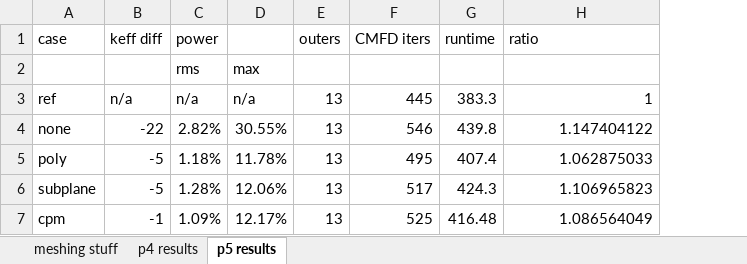
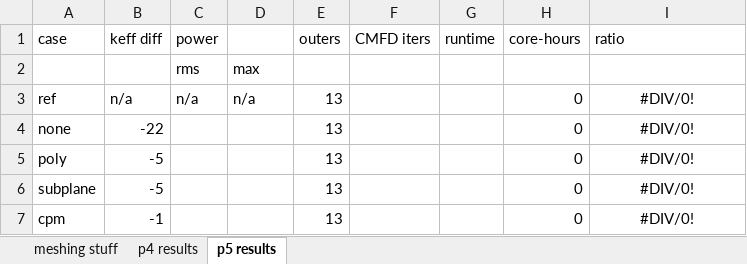
Before and after one commit to aarograh/dissertation, an Excel workbook: Miscellaneous/results.xlsx, sheet p5 results, drawn as a sheet; values as stored, in another font and other column widths than the file's, no borders; addresses are those after the commit; the diff names each change by its address in the sheet, - before the commit and + after, or states it on an @@ line.

Commit message:
Updating spreadsheet results

```diff
--- a/Miscellaneous/results.xlsx (sheet p5 results)
+++ b/Miscellaneous/results.xlsx (sheet p5 results)
+column H (core-hours), rows 3-7: all 0
-F3 (CMFD iters): 445
+F3 (CMFD iters): (empty)
-G3 (runtime): 383.3
+G3 (runtime): (empty)
-I3 (ratio): 1
+I3 (ratio): #DIV/0!
-I3:I7 alignment: right
+I3:I7 alignment: center
-C4 (power): 2.82%
+C4 (power): (empty)
-D4: 30.55%
+D4: (empty)
-F4 (CMFD iters): 546
+F4 (CMFD iters): (empty)
-G4 (runtime): 439.8
+G4 (runtime): (empty)
-I4 (ratio): 1.147404122
+I4 (ratio): #DIV/0!
-C5 (power): 1.18%
+C5 (power): (empty)
-D5: 11.78%
+D5: (empty)
-F5 (CMFD iters): 495
+F5 (CMFD iters): (empty)
-G5 (runtime): 407.4
+G5 (runtime): (empty)
-I5 (ratio): 1.062875033
+I5 (ratio): #DIV/0!
-C6 (power): 1.28%
+C6 (power): (empty)
-D6: 12.06%
+D6: (empty)
-F6 (CMFD iters): 517
+F6 (CMFD iters): (empty)
-G6 (runtime): 424.3
+G6 (runtime): (empty)
-I6 (ratio): 1.106965823
+I6 (ratio): #DIV/0!
-C7 (power): 1.09%
+C7 (power): (empty)
-D7: 12.17%
+D7: (empty)
-F7 (CMFD iters): 525
+F7 (CMFD iters): (empty)
-G7 (runtime): 416.48
+G7 (runtime): (empty)
-I7 (ratio): 1.086564049
+I7 (ratio): #DIV/0!
```
Also changed, not shown: sheet p4 results.
